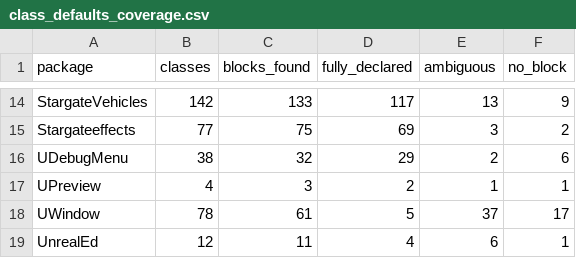
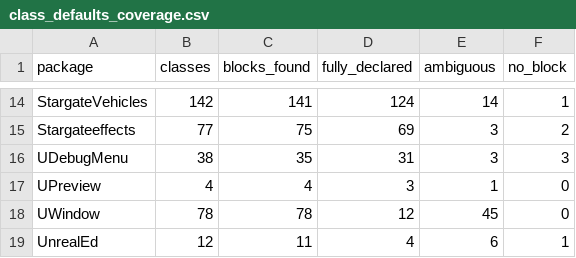
Before and after one commit to jkoehler11/stargate-alliance-decomp, a CSV file: inventory/class_defaults_coverage.csv, drawn as a sheet; only a part is shown, gaps mark what is left out; the diff covers the shown part only; the diff names each change by its address in the sheet, - before the commit and + after, or states it on an @@ line.

Commit message:
class-defaults: the locator was scanning 512 bytes, and the base classes are longer
Blocks found 2,084 -> 2,209, fully declared 1,552 -> 1,666 (71.8%), no block 235 -> 110,
rendered class-level properties 13,307 -> 15,491 of 15,530 (99.7%).

- the locator searched the first 512 bytes of each export. A class export puts its record (script
  tables, super, package dependencies) before the defaults block, and every base class has a longer
  record: Actor 2,451 bytes, Pawn 3,992, PlayerController 13,665, GameInfo 5,682. The classes with
  the most defaults were exactly the ones reported as having none; 114 recovered, all inheritance spine
- the whole payload is scanned now (limit=None), and the doc records the recovered classes and why
  the property count jumped with them
- inventory/class_defaults_coverage.csv had no generator: it is now tools/class-defaults.py
  --coverage, which reproduces the old committed file byte for byte before the window change
  (2,319 classes, 2,084 blocks, 1,552 clean, 411 ambiguous, 235 none), so the semantics are
  confirmed rather than assumed. make defaults-coverage / defaults-per-class resolve both artifacts
  in the index instead of pointing at 'make ci'
- all three artifacts reproduce byte for byte across runs; status: class defaults decoded
  66.9% -> 71.84%, default properties rendered 99.72% -> 99.75%, subobject defaults 94.90% -> 94.94%

Not claimed: 543 withheld blocks still unclassified, 110 classes with no candidate, 18 arrays and 12
structs the tiling test refuses, and nothing here has been through ucc.

```diff
--- a/inventory/class_defaults_coverage.csv
+++ b/inventory/class_defaults_coverage.csv
-C14 (blocks_found): 133
+C14 (blocks_found): 141
-D14 (fully_declared): 117
+D14 (fully_declared): 124
-E14 (ambiguous): 13
+E14 (ambiguous): 14
-F14 (no_block): 9
+F14 (no_block): 1
-C16 (blocks_found): 32
+C16 (blocks_found): 35
-D16 (fully_declared): 29
+D16 (fully_declared): 31
-E16 (ambiguous): 2
+E16 (ambiguous): 3
-F16 (no_block): 6
+F16 (no_block): 3
-C17 (blocks_found): 3
+C17 (blocks_found): 4
-D17 (fully_declared): 2
+D17 (fully_declared): 3
-F17 (no_block): 1
+F17 (no_block): 0
-C18 (blocks_found): 61
+C18 (blocks_found): 78
-D18 (fully_declared): 5
+D18 (fully_declared): 12
-E18 (ambiguous): 37
+E18 (ambiguous): 45
-F18 (no_block): 17
+F18 (no_block): 0
```
Also changed, not shown: 29 edited cells elsewhere in this file, inventory/class_defaults_emit.csv, inventory/class_defaults_per_class.csv, 8 other files.
